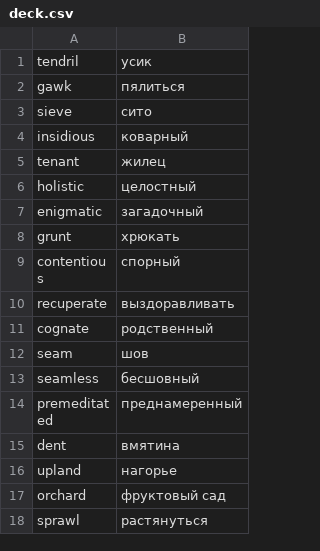
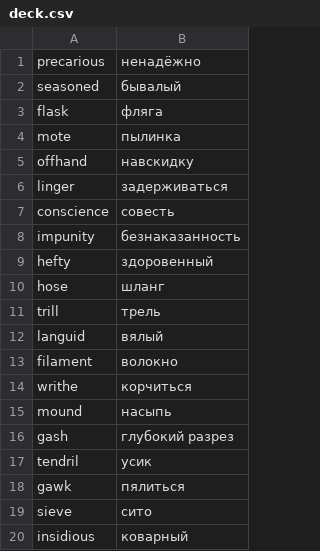
Before and after one commit to koryuun/svelte-vords, a CSV file: public/decks/words/deck.csv, drawn as a sheet; only a part is shown; the shorter side is filled out with more unchanged rows; the diff names each change by its address in the sheet, - before the commit and + after, or states it on an @@ line.

Commit message:
Added some words

```diff
--- a/public/decks/words/deck.csv
+++ b/public/decks/words/deck.csv
+row 1: precarious | ненадёжно
+row 2: seasoned | бывалый
+row 3: flask | фляга
+row 4: mote | пылинка
+row 5: offhand | навскидку
+row 6: linger | задерживаться
+row 7: conscience | совесть
+row 8: impunity | безнаказанность
+row 9: hefty | здоровенный
+row 10: hose | шланг
+row 11: trill | трель
+row 12: languid | вялый
+row 13: filament | волокно
+row 14: writhe | корчиться
+row 15: mound | насыпь
+row 16: gash | глубокий разрез
```
Also changed, not shown: public/decks/sanat/deck.csv, 18 other files.
